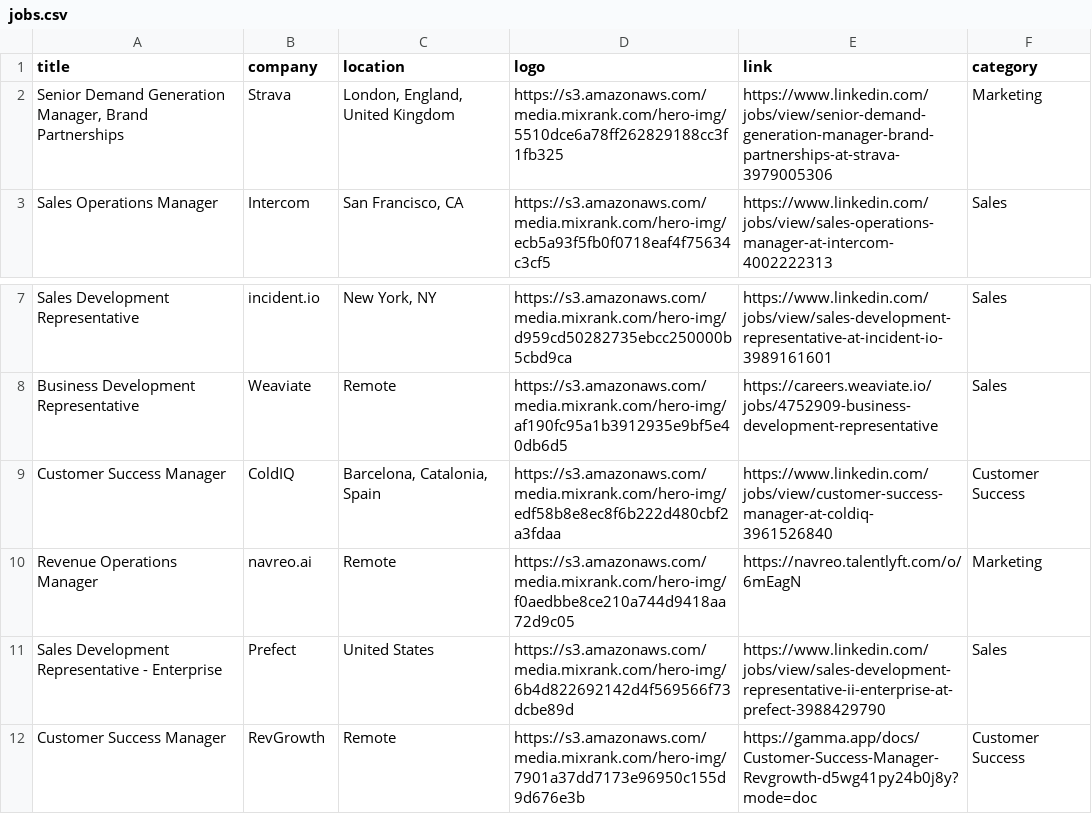
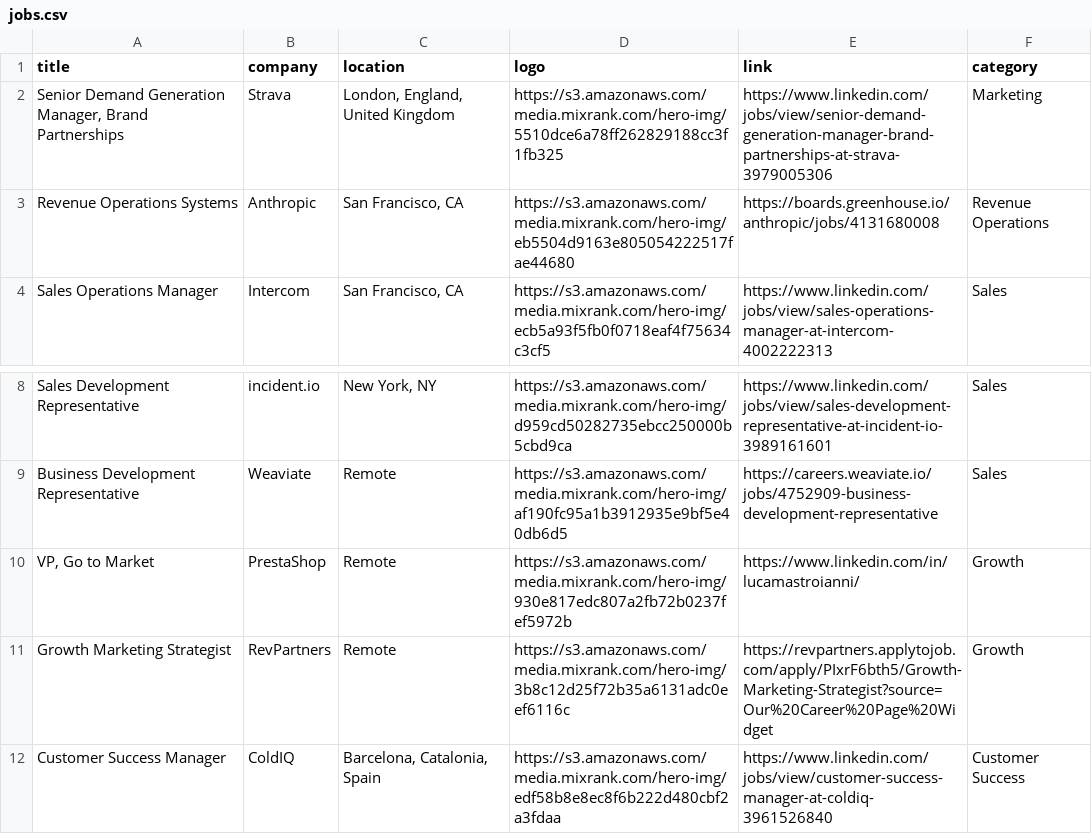
Before and after one commit to pranavmital/public-assets, a CSV file: jobs.csv, drawn as a sheet; only a part is shown, gaps mark what is left out; the shorter side is filled out with more unchanged rows.

Commit message:
update jobs

```diff
--- a/jobs.csv
+++ b/jobs.csv
@@ -2,2 +2,3 @@
 "Senior Demand Generation Manager, Brand Partnerships","Strava","London, England, United Kingdom","https://s3.amazonaws.com/media.mixrank.com/hero-img/5510dce6a78ff262829188cc3f1fb325","https://www.linkedin.com/jobs/view/senior-demand-generation-manager-brand-partnerships-at-strava-3979005306","Marketing"
+"Revenue Operations Systems","Anthropic","San Francisco, CA","https://s3.amazonaws.com/media.mixrank.com/hero-img/eb5504d9163e805054222517fae44680","https://boards.greenhouse.io/anthropic/jobs/4131680008","Revenue Operations"
 "Sales Operations Manager","Intercom","San Francisco, CA","https://s3.amazonaws.com/media.mixrank.com/hero-img/ecb5a93f5fb0f0718eaf4f75634c3cf5","https://www.linkedin.com/jobs/view/sales-operations-manager-at-intercom-4002222313","Sales"
@@ -8,2 +9,4 @@
 "Business Development Representative","Weaviate","Remote","https://s3.amazonaws.com/media.mixrank.com/hero-img/af190fc95a1b3912935e9bf5e40db6d5","https://careers.weaviate.io/jobs/4752909-business-development-representative","Sales"
+"VP, Go to Market","PrestaShop","Remote","https://s3.amazonaws.com/media.mixrank.com/hero-img/930e817edc807a2fb72b0237fef5972b","https://www.linkedin.com/in/lucamastroianni/","Growth"
+"Growth Marketing Strategist","RevPartners","Remote","https://s3.amazonaws.com/media.mixrank.com/hero-img/3b8c12d25f72b35a6131adc0eef6116c","https://revpartners.applytojob.com/apply/PIxrF6bth5/Growth-Marketing-Strategist?source=Our%20Career%20Page%20Widget","Growth"
 "Customer Success Manager","ColdIQ","Barcelona, Catalonia, Spain","https://s3.amazonaws.com/media.mixrank.com/hero-img/edf58b8e8ec8f6b222d480cbf2a3fdaa","https://www.linkedin.com/jobs/view/customer-success-manager-at-coldiq-3961526840","Customer Success"
```
